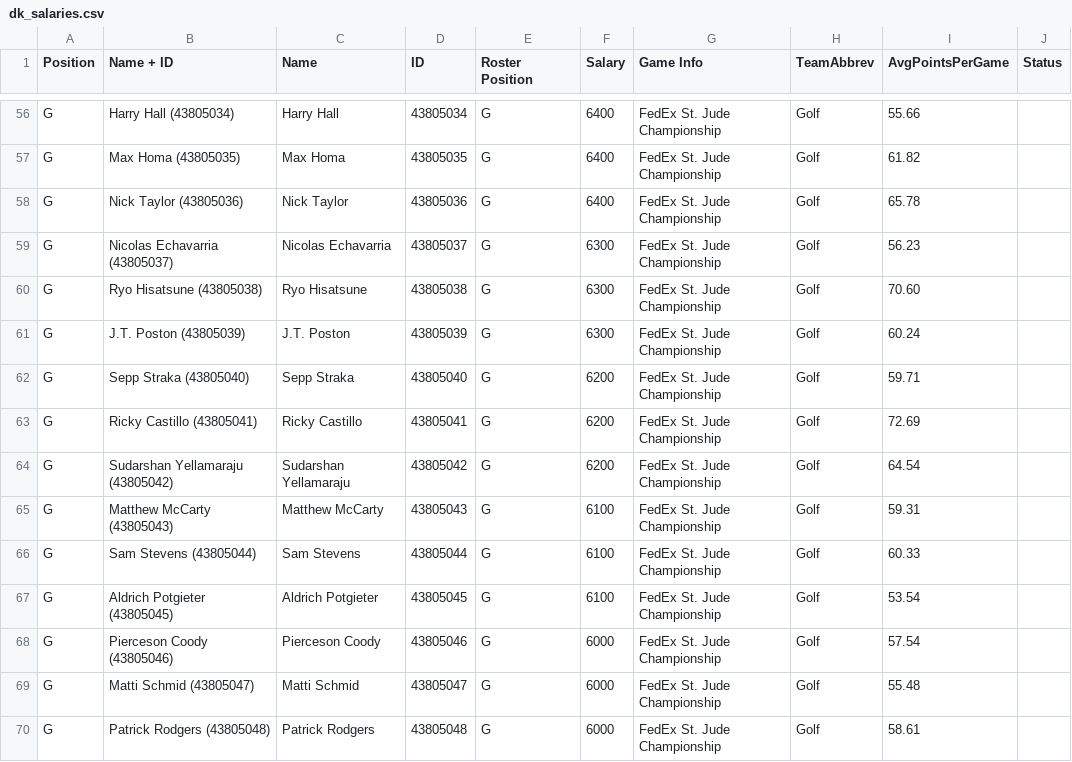
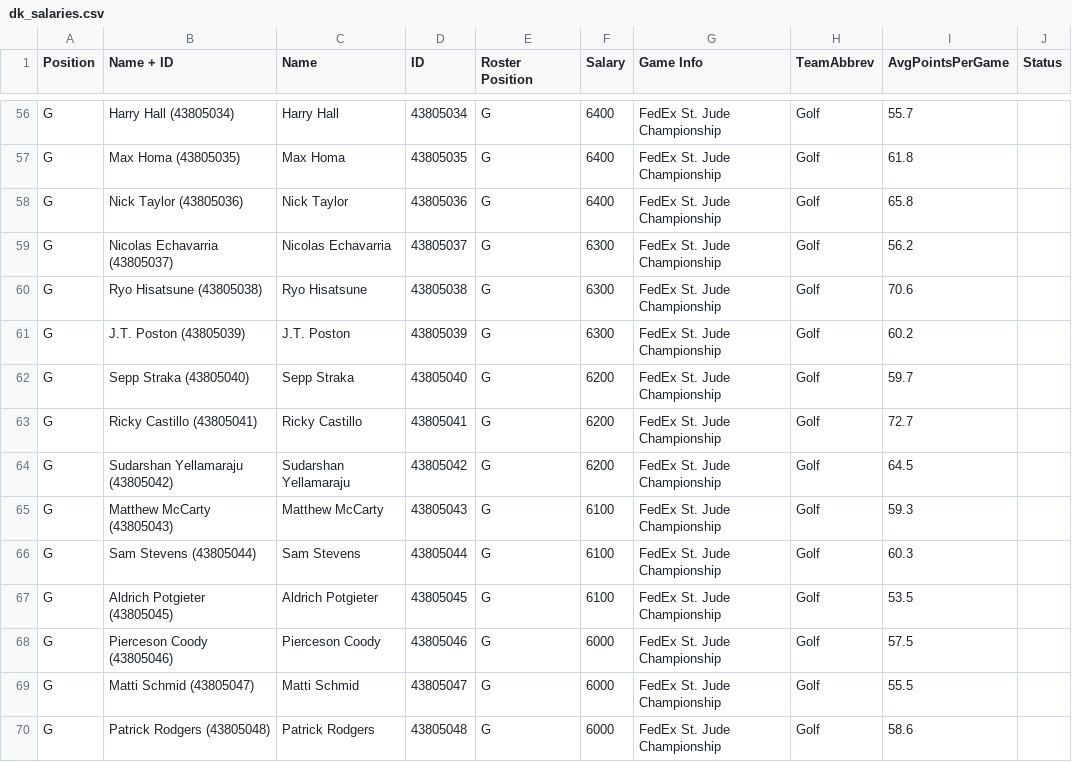
Before and after one commit to travismangone/matchup-terminal, a CSV file: data/dk_salaries.csv, drawn as a sheet; only a part is shown, gaps mark what is left out; the diff covers the shown part only; the diff names each change by its address in the sheet, - before the commit and + after, or states it on an @@ line.

```diff
--- a/data/dk_salaries.csv
+++ b/data/dk_salaries.csv
-I56 (AvgPointsPerGame): 55.66
+I56 (AvgPointsPerGame): 55.7
-I57 (AvgPointsPerGame): 61.82
+I57 (AvgPointsPerGame): 61.8
-I58 (AvgPointsPerGame): 65.78
+I58 (AvgPointsPerGame): 65.8
-I59 (AvgPointsPerGame): 56.23
+I59 (AvgPointsPerGame): 56.2
-I60 (AvgPointsPerGame): 70.60
+I60 (AvgPointsPerGame): 70.6
-I61 (AvgPointsPerGame): 60.24
+I61 (AvgPointsPerGame): 60.2
-I62 (AvgPointsPerGame): 59.71
+I62 (AvgPointsPerGame): 59.7
-I63 (AvgPointsPerGame): 72.69
+I63 (AvgPointsPerGame): 72.7
-I64 (AvgPointsPerGame): 64.54
+I64 (AvgPointsPerGame): 64.5
-I65 (AvgPointsPerGame): 59.31
+I65 (AvgPointsPerGame): 59.3
-I66 (AvgPointsPerGame): 60.33
+I66 (AvgPointsPerGame): 60.3
-I67 (AvgPointsPerGame): 53.54
+I67 (AvgPointsPerGame): 53.5
-I68 (AvgPointsPerGame): 57.54
+I68 (AvgPointsPerGame): 57.5
-I69 (AvgPointsPerGame): 55.48
+I69 (AvgPointsPerGame): 55.5
-I70 (AvgPointsPerGame): 58.61
+I70 (AvgPointsPerGame): 58.6
```
Also changed, not shown: 48 edited cells elsewhere in this file.
